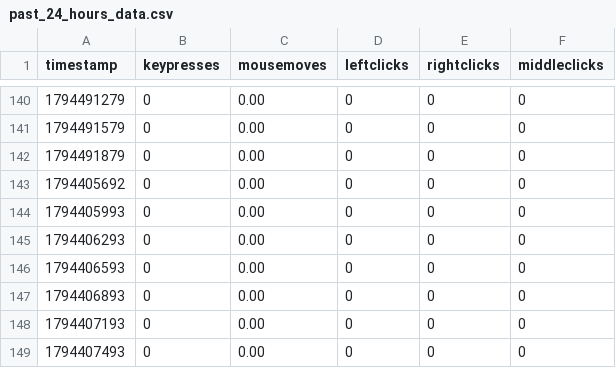
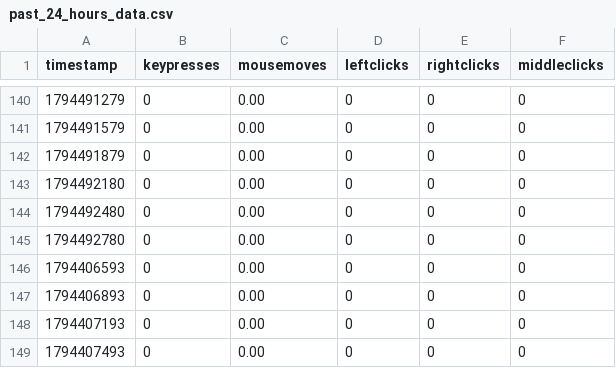
Before and after one commit to bilals12/see, a CSV file: past_24_hours_data.csv, drawn as a sheet; only a part is shown, gaps mark what is left out.

Commit message:
ud

```diff
--- a/past_24_hours_data.csv
+++ b/past_24_hours_data.csv
@@ -142,5 +142,5 @@ timestamp,keypresses,mousemoves,leftclicks,rightclicks,middleclicks
 1794491879,0,0.00,0,0,0
-1794405692,0,0.00,0,0,0
-1794405993,0,0.00,0,0,0
-1794406293,0,0.00,0,0,0
+1794492180,0,0.00,0,0,0
+1794492480,0,0.00,0,0,0
+1794492780,0,0.00,0,0,0
 1794406593,0,0.00,0,0,0
```
